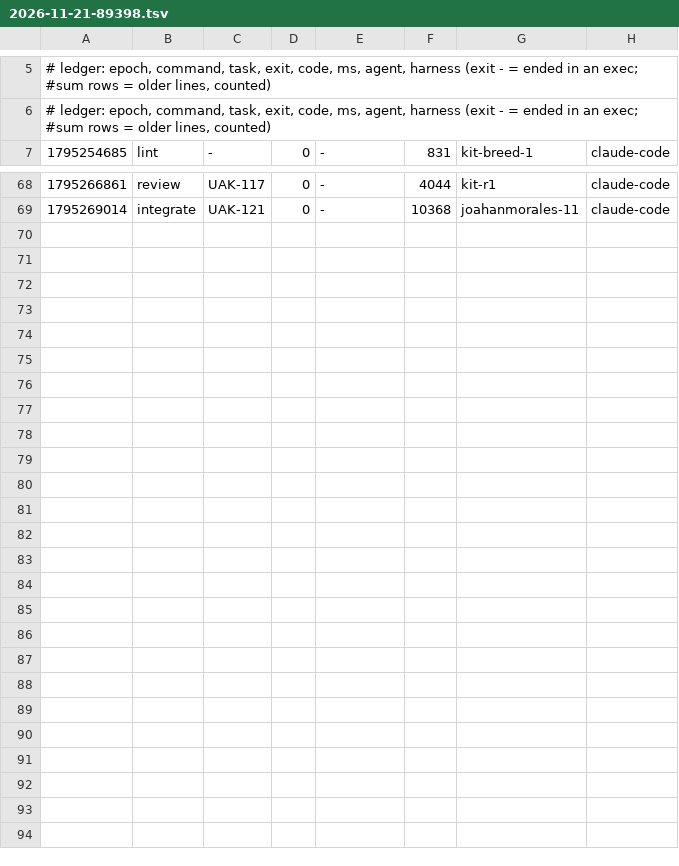
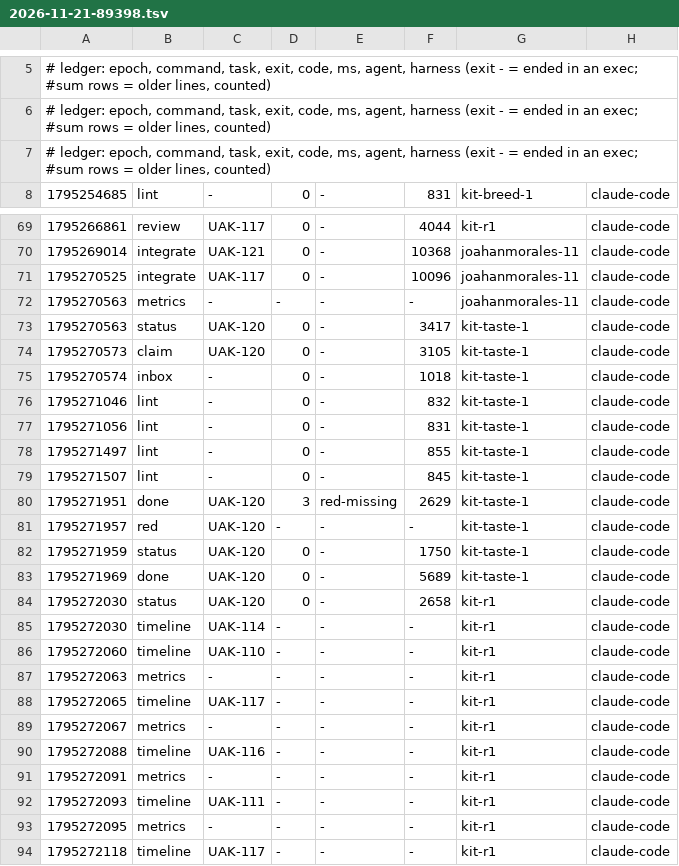
Before and after one commit to JoahanMorales/upiixia-agentic-kit, a TSV file: metrics/2026-11-21-89398.tsv, drawn as a sheet; only a part is shown, gaps mark what is left out; the diff names each change by its address in the sheet, - before the commit and + after, or states it on an @@ line.

Commit message:
uak: blackbox +3, metrics +24

```diff
--- a/metrics/2026-11-21-89398.tsv
+++ b/metrics/2026-11-21-89398.tsv
+row 7: # ledger: epoch, command, task, exit, code, ms, agent, harness (exit - = ended in an exec; #sum rows = older lines, counted)
+row 71: 1795270525 | integrate | UAK-117 | 0 | - | 10096 | joahanmorales-11 | claude-code
+row 72: 1795270563 | metrics | - | - | - | - | joahanmorales-11 | claude-code
+row 73: 1795270563 | status | UAK-120 | 0 | - | 3417 | kit-taste-1 | claude-code
+row 74: 1795270573 | claim | UAK-120 | 0 | - | 3105 | kit-taste-1 | claude-code
+row 75: 1795270574 | inbox | - | 0 | - | 1018 | kit-taste-1 | claude-code
+row 76: 1795271046 | lint | - | 0 | - | 832 | kit-taste-1 | claude-code
+row 77: 1795271056 | lint | - | 0 | - | 831 | kit-taste-1 | claude-code
+row 78: 1795271497 | lint | - | 0 | - | 855 | kit-taste-1 | claude-code
+row 79: 1795271507 | lint | - | 0 | - | 845 | kit-taste-1 | claude-code
+row 80: 1795271951 | done | UAK-120 | 3 | red-missing | 2629 | kit-taste-1 | claude-code
+row 81: 1795271957 | red | UAK-120 | - | - | - | kit-taste-1 | claude-code
+row 82: 1795271959 | status | UAK-120 | 0 | - | 1750 | kit-taste-1 | claude-code
+row 83: 1795271969 | done | UAK-120 | 0 | - | 5689 | kit-taste-1 | claude-code
+row 84: 1795272030 | status | UAK-120 | 0 | - | 2658 | kit-r1 | claude-code
+row 85: 1795272030 | timeline | UAK-114 | - | - | - | kit-r1 | claude-code
+row 86: 1795272060 | timeline | UAK-110 | - | - | - | kit-r1 | claude-code
+row 87: 1795272063 | metrics | - | - | - | - | kit-r1 | claude-code
+row 88: 1795272065 | timeline | UAK-117 | - | - | - | kit-r1 | claude-code
+row 89: 1795272067 | metrics | - | - | - | - | kit-r1 | claude-code
+row 90: 1795272088 | timeline | UAK-116 | - | - | - | kit-r1 | claude-code
+row 91: 1795272091 | metrics | - | - | - | - | kit-r1 | claude-code
+row 92: 1795272093 | timeline | UAK-111 | - | - | - | kit-r1 | claude-code
+row 93: 1795272095 | metrics | - | - | - | - | kit-r1 | claude-code
+row 94: 1795272118 | timeline | UAK-117 | - | - | - | kit-r1 | claude-code
```
Also changed, not shown: 1 other file.
